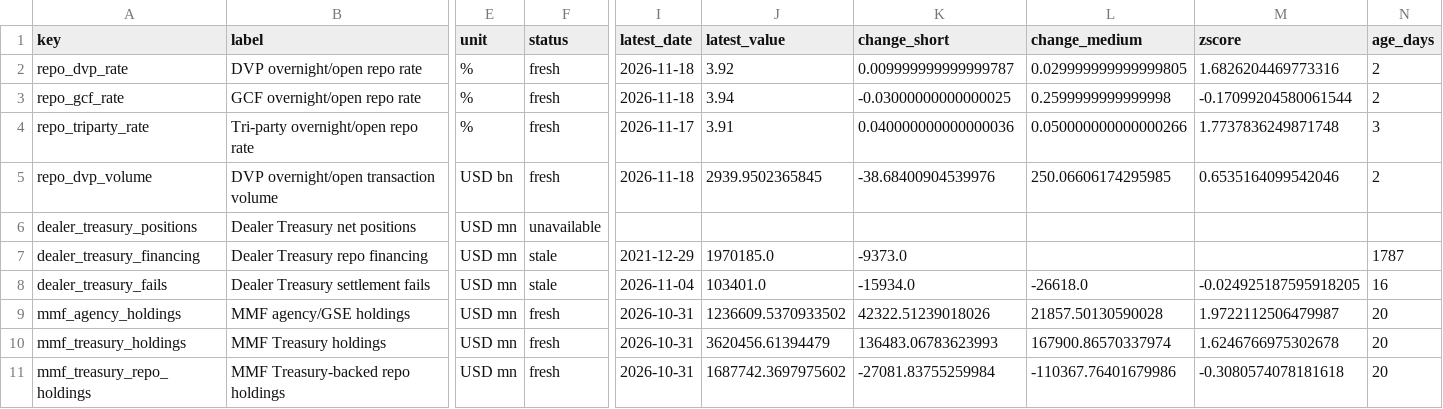
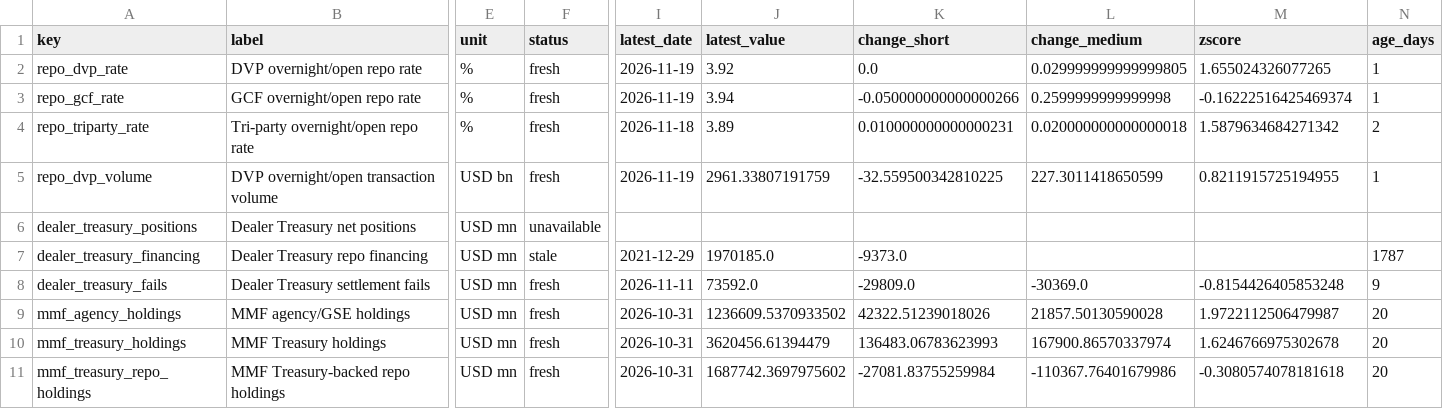
Before and after one commit to sphynxkatt0-arch/cot-report, a CSV file: analysis/model_output/macro_liquidity_source_status.csv, drawn as a sheet; only a part is shown, gaps mark what is left out; the diff names each change by its address in the sheet, - before the commit and + after, or states it on an @@ line.

```diff
--- a/analysis/model_output/macro_liquidity_source_status.csv
+++ b/analysis/model_output/macro_liquidity_source_status.csv
-I2:I3 (latest_date): 2026-11-18
+I2:I3 (latest_date): 2026-11-19
-K2 (change_short): 0.009999999999999787
+K2 (change_short): 0.0
-M2 (zscore): 1.6826204469773316
+M2 (zscore): 1.655024326077265
-N2:N3 (age_days): 2
+N2:N3 (age_days): 1
-K3 (change_short): -0.03000000000000025
+K3 (change_short): -0.050000000000000266
-M3 (zscore): -0.17099204580061544
+M3 (zscore): -0.16222516425469374
-I4 (latest_date): 2026-11-17
+I4 (latest_date): 2026-11-18
-J4 (latest_value): 3.91
+J4 (latest_value): 3.89
-K4 (change_short): 0.040000000000000036
+K4 (change_short): 0.010000000000000231
-L4 (change_medium): 0.050000000000000266
+L4 (change_medium): 0.020000000000000018
-M4 (zscore): 1.7737836249871748
+M4 (zscore): 1.5879634684271342
-N4 (age_days): 3
+N4 (age_days): 2
-I5 (latest_date): 2026-11-18
+I5 (latest_date): 2026-11-19
-J5 (latest_value): 2939.9502365845
+J5 (latest_value): 2961.33807191759
-K5 (change_short): -38.68400904539976
+K5 (change_short): -32.559500342810225
-L5 (change_medium): 250.06606174295985
+L5 (change_medium): 227.3011418650599
-M5 (zscore): 0.6535164099542046
+M5 (zscore): 0.8211915725194955
-N5 (age_days): 2
+N5 (age_days): 1
-F8 (status): stale
+F8 (status): fresh
-I8 (latest_date): 2026-11-04
+I8 (latest_date): 2026-11-11
-J8 (latest_value): 103401.0
+J8 (latest_value): 73592.0
-K8 (change_short): -15934.0
+K8 (change_short): -29809.0
-L8 (change_medium): -26618.0
+L8 (change_medium): -30369.0
-M8 (zscore): -0.024925187595918205
+M8 (zscore): -0.8154426405853248
-N8 (age_days): 16
+N8 (age_days): 9
```
Also changed, not shown: 16 other files.
